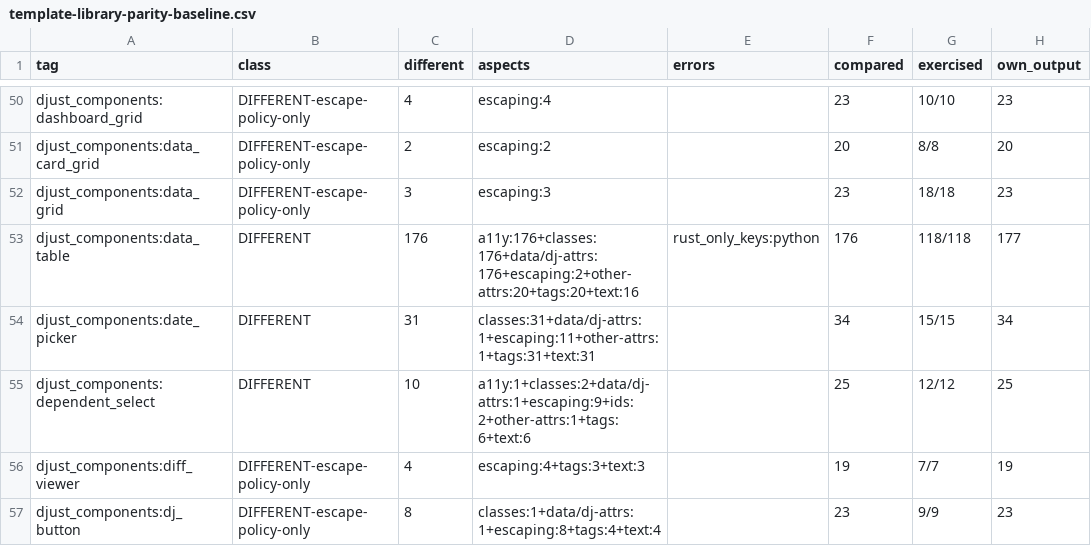
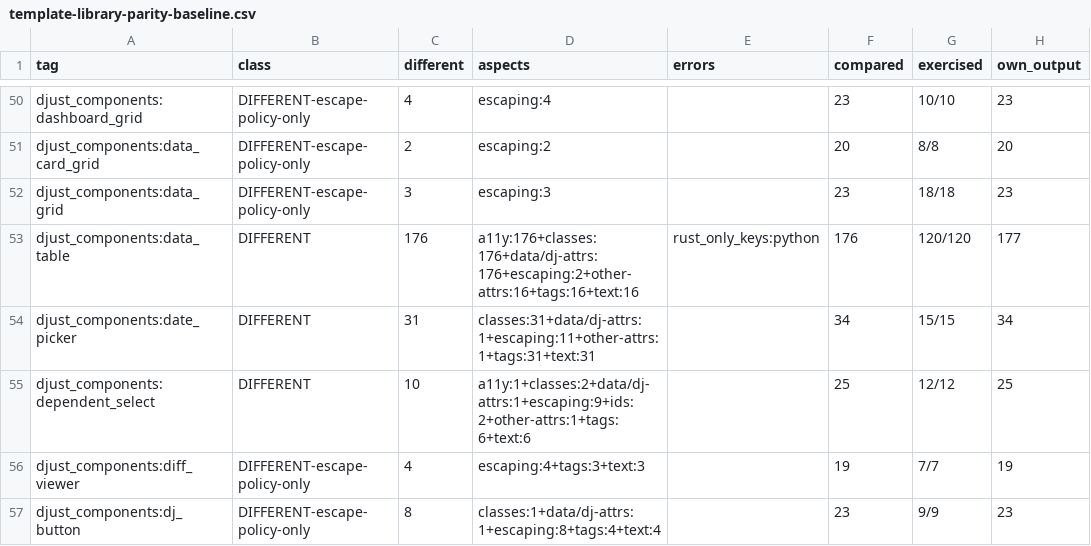
Before and after one commit to djust-org/djust, a CSV file: scripts/template-library-parity-baseline.csv, drawn as a sheet; only a part is shown, gaps mark what is left out.

```diff
--- a/scripts/template-library-parity-baseline.csv
+++ b/scripts/template-library-parity-baseline.csv
@@ -52,3 +52,3 @@ djust_components:data_card_grid,DIFFERENT-escape-policy-only,2,escaping:2,,20,8/
 djust_components:data_grid,DIFFERENT-escape-policy-only,3,escaping:3,,23,18/18,23
-djust_components:data_table,DIFFERENT,176,a11y:176+classes:176+data/dj-attrs:176+escaping:2+other-attrs:20+tags:20+text:16,rust_only_keys:python,176,118/118,177
+djust_components:data_table,DIFFERENT,176,a11y:176+classes:176+data/dj-attrs:176+escaping:2+other-attrs:16+tags:16+text:16,rust_only_keys:python,176,120/120,177
 djust_components:date_picker,DIFFERENT,31,classes:31+data/dj-attrs:1+escaping:11+other-attrs:1+tags:31+text:31,,34,15/15,34
```
Also changed, not shown: 4 other files.
